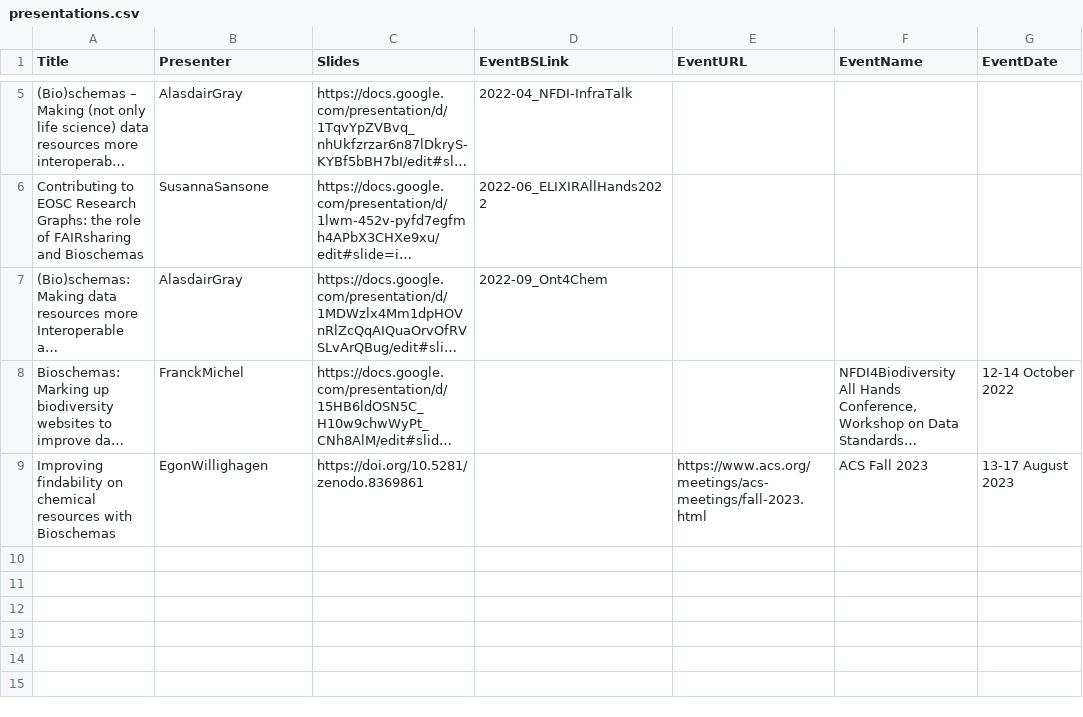
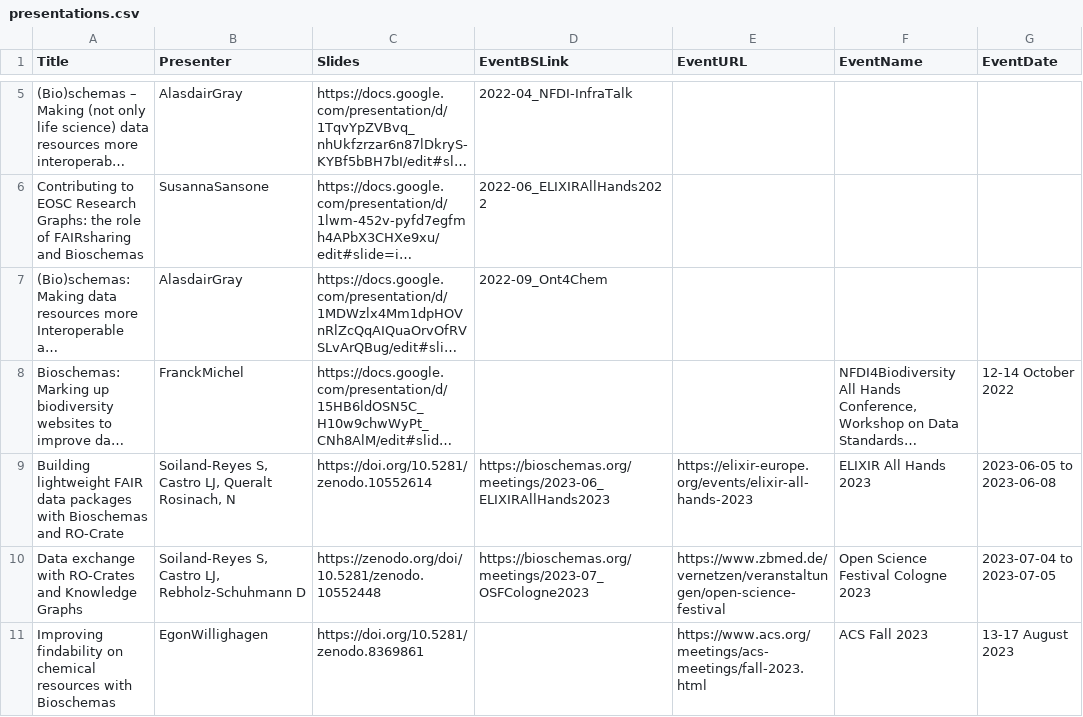
Before and after one commit to BioSchemas/bioschemas.github.io, a CSV file: _data/presentations.csv, drawn as a sheet; only a part is shown, gaps mark what is left out; long unchanged cells end in …; the diff names each change by its address in the sheet, - before the commit and + after, or states it on an @@ line.

Commit message:
Add 2023 and 2024 events up to Feb

```diff
--- a/_data/presentations.csv
+++ b/_data/presentations.csv
+row 9: Building lightweight FAIR data packages with Bioschemas and RO-Crate | Soiland-Reyes S, Castro LJ, Queralt Rosinach, N | https://doi.org/10.5281/zenodo.10552614 | https://bioschemas.org/meetings/2023-06_ELIXIRAllHands2023 | https://elixir-europe.org/events/elixir-all-hands-2023 | ELIXIR All Hands 2023 | 2023-06-05 to 2023-06-08
+row 10: Data exchange with RO-Crates and Knowledge Graphs | Soiland-Reyes S, Castro LJ, Rebholz-Schuhmann D | https://zenodo.org/doi/10.5281/zenodo.10552448 | https://bioschemas.org/meetings/2023-07_OSFCologne2023 | https://www.zbmed.de/vernetzen/veranstaltungen/open-science-festival | Open Science Festival Cologne 2023 | 2023-07-04 to 2023-07-05
```
Also changed, not shown: 5 other files.
